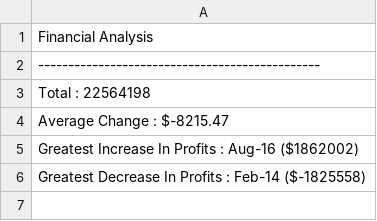
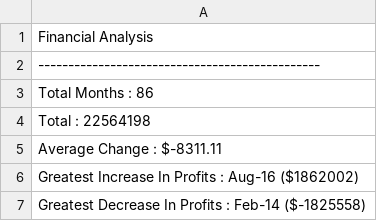
Before and after one commit to mattapallisravya/python-challenge, a CSV file: PyBank/Analysis/output.csv, drawn as a sheet.

Commit message:
Output

```diff
--- a/PyBank/Analysis/output.csv
+++ b/PyBank/Analysis/output.csv
@@ -2,4 +2,5 @@ Financial Analysis
 -----------------------------------------------
+Total Months : 86
 Total : 22564198
-Average Change : $-8215.47
+Average Change : $-8311.11
 Greatest Increase In Profits : Aug-16 ($1862002)
```
Also changed, not shown: 1 other file.
